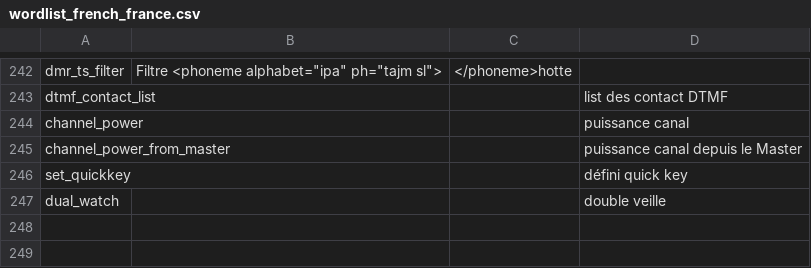
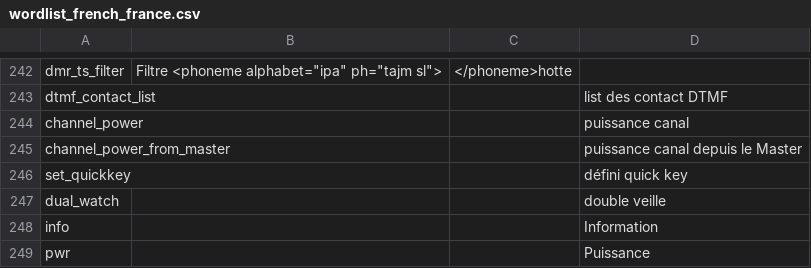
Before and after one commit to vk7js/voice-prompts, a CSV file: languages/french/wordlist_french_france.csv, drawn as a sheet; only a part is shown, gaps mark what is left out.

Commit message:
Add info and pwr entries.

```diff
--- a/languages/french/wordlist_french_france.csv
+++ b/languages/french/wordlist_french_france.csv
@@ -247 +247,3 @@ set_quickkey,,,défini quick key
 dual_watch,,,double veille
+info,,,Information
+pwr,,,Puissance
```
Also changed, not shown: languages/catalan/wordlist_catalan.csv, languages/chinese/wordlist_chinese.csv, 13 other files.
